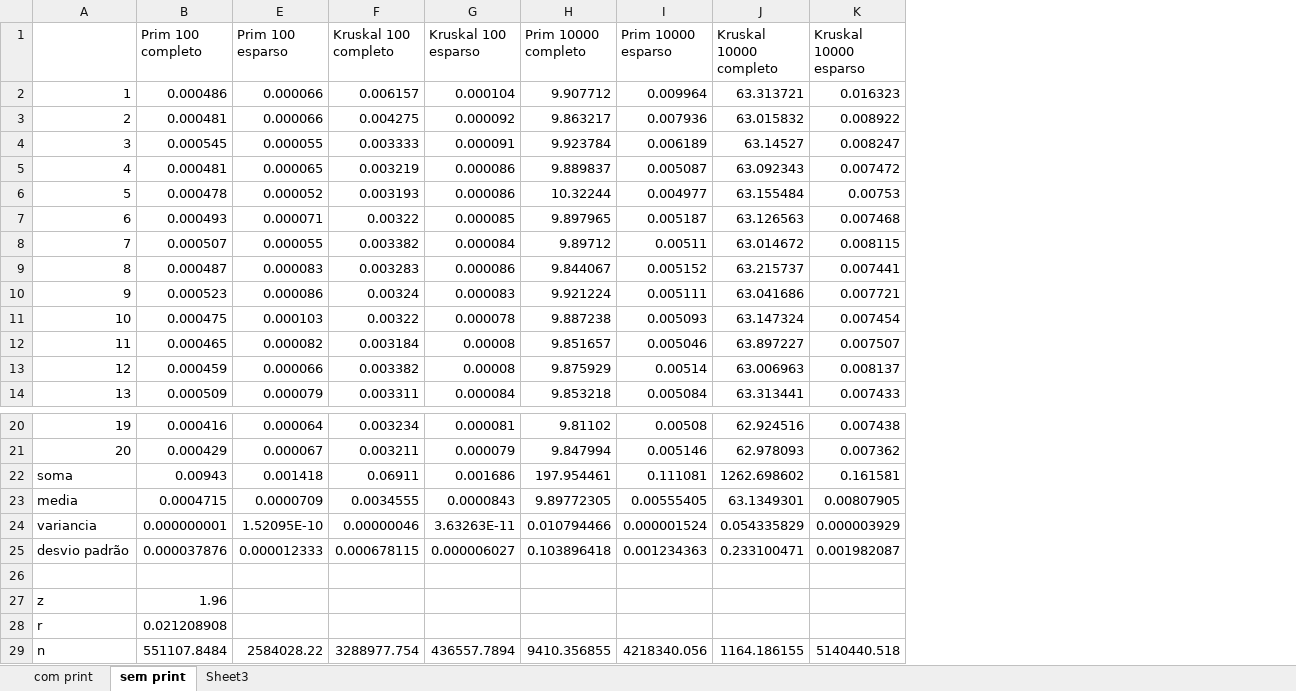
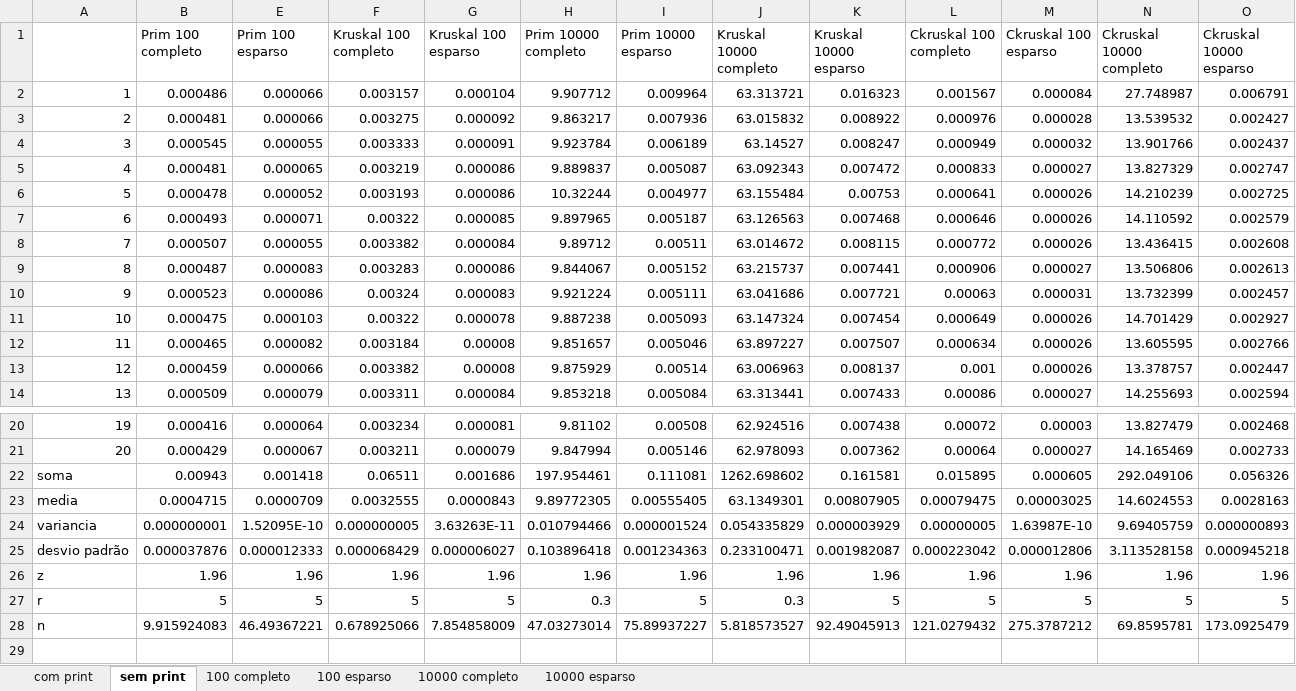
Before and after one commit to jeffvfa/projeto-CEXP, an Excel workbook: resultados testes.xlsx, sheet sem print, drawn as a sheet; only a part is shown, gaps mark what is left out; values as stored, in another font and other column widths than the file's, no borders; removed rows and columns are numbered as before the commit, all else as after; the diff names each change by its address in the sheet, - before the commit and + after, or states it on an @@ line.

```diff
--- a/resultados testes.xlsx (sheet sem print)
+++ b/resultados testes.xlsx (sheet sem print)
-sheet tab: Sheet3
+sheet tab: 100 completo
+sheet tab: 100 esparso
+sheet tab: 10000 completo
+sheet tab: 10000 esparso
+column L (Ckruskal 100 completo), rows 2-14: 0.001567 | 0.000976 | 0.000949 | 0.000833 | 0.000641 | 0.000646 | 0.000772 | 0.000906 | 0.00063 | 0.000649 | 0.000634 | 0.001 | 0.00086; rows 20-26: 0.00072 | 0.00064 | 0.015895 | 0.00079475 | 0.00000005 | 0.000223042 | 1.96
+column M (Ckruskal 100 esparso), rows 2-14: 0.000084 | 0.000028 | 0.000032 | 0.000027 | 0.000026 | 0.000026 | 0.000026 | 0.000027 | 0.000031 | 0.000026 | 0.000026 | 0.000026 | 0.000027; rows 20-26: 0.00003 | 0.000027 | 0.000605 | 0.00003025 | 1.63987E-10 | 0.000012806 | 1.96
+column N (Ckruskal 10000 completo), rows 2-14: 27.748987 | 13.539532 | 13.901766 | 13.827329 | 14.210239 | 14.110592 | 13.436415 | 13.506806 | 13.732399 | 14.701429 | 13.605595 | 13.378757 | 14.255693; rows 20-26: 13.827479 | 14.165469 | 292.049106 | 14.6024553 | 9.69405759 | 3.113528158 | 1.96
+column O (Ckruskal 10000 esparso), rows 2-14: 0.006791 | 0.002427 | 0.002437 | 0.002747 | 0.002725 | 0.002579 | 0.002608 | 0.002613 | 0.002457 | 0.002927 | 0.002766 | 0.002447 | 0.002594; rows 20-26: 0.002468 | 0.002733 | 0.056326 | 0.0028163 | 0.000000893 | 0.000945218 | 1.96
-F2 (Kruskal 100 completo): 0.006157
+F2 (Kruskal 100 completo): 0.003157
-F3 (Kruskal 100 completo): 0.004275
+F3 (Kruskal 100 completo): 0.003275
-F22 (Kruskal 100 completo): 0.06911
+F22 (Kruskal 100 completo): 0.06511
-F23 (Kruskal 100 completo): 0.0034555
+F23 (Kruskal 100 completo): 0.0032555
-F24 (Kruskal 100 completo): 0.00000046
+F24 (Kruskal 100 completo): 0.000000005
-F25 (Kruskal 100 completo): 0.000678115
+F25 (Kruskal 100 completo): 0.000068429
-row 26: (empty)
+row 26: z | 1.96 | 1.96 | 1.96 | 1.96 | 1.96 | 1.96 | 1.96 | 1.96 | 1.96 | 1.96 | 1.96 | 1.96
-row 27: z | 1.96
-row 28: r | 0.021208908
-row 29: n | 551107.8484 | 2584028.22 | 3288977.754 | 436557.7894 | 9410.356855 | 4218340.056 | 1164.186155 | 5140440.518
+row 27: r | 5 | 5 | 5 | 5 | 0.3 | 5 | 0.3 | 5 | 5 | 5 | 5 | 5
+row 28: n | 9.915924083 | 46.49367221 | 0.678925066 | 7.854858009 | 47.03273014 | 75.89937227 | 5.818573527 | 92.49045913 | 121.0279432 | 275.3787212 | 69.8595781 | 173.0925479
```
Also changed, not shown: sheet 100 completo, hidden cells, charts or pictures, 3 other files.
